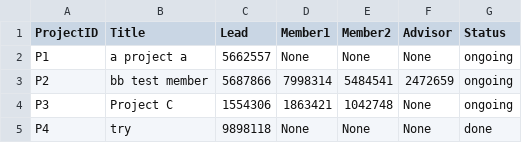
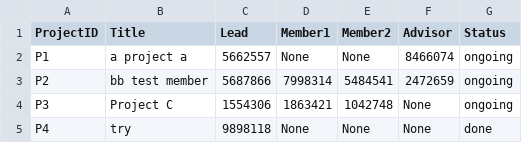
Before and after one commit to colarrbear/final_project, a CSV file: project.csv, drawn as a sheet.

```diff
--- a/project.csv
+++ b/project.csv
@@ -1,3 +1,3 @@
 ProjectID,Title,Lead,Member1,Member2,Advisor,Status
-P1,a project a,5662557,None,None,None,ongoing
+P1,a project a,5662557,None,None,8466074,ongoing
 P2,bb test member,5687866,7998314,5484541,2472659,ongoing
```
Also changed, not shown: Examiner_pending_request.csv, Member_pending_request.csv, 2 other files.
